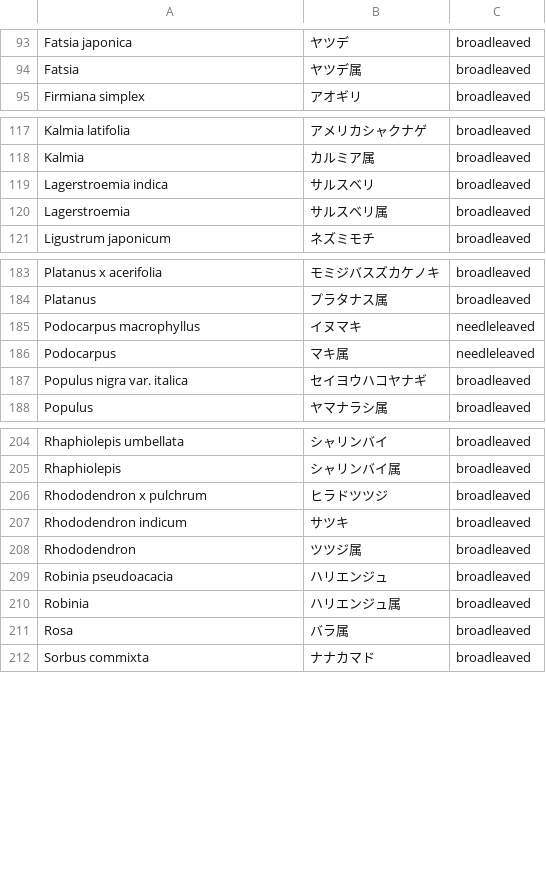
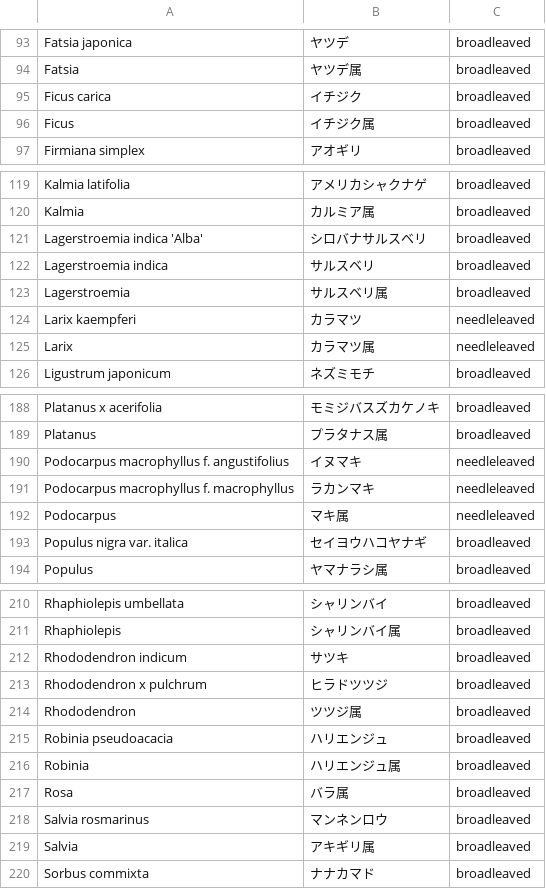
Before and after one commit to momiji-takinogawa/josm-presets-jp-flora, a CSV file: trees.csv, drawn as a sheet; only a part is shown, gaps mark what is left out; the diff covers the shown part only.

Commit message:
Update trees

```diff
--- a/trees.csv
+++ b/trees.csv
@@ -94,2 +94,4 @@ Fatsia japonica,ヤツデ,broadleaved
 Fatsia,ヤツデ属,broadleaved
+Ficus carica,イチジク,broadleaved
+Ficus,イチジク属,broadleaved
 Firmiana simplex,アオギリ,broadleaved
@@ -118,4 +120,7 @@ Kalmia latifolia,アメリカシャクナゲ,broadleaved
 Kalmia,カルミア属,broadleaved
+Lagerstroemia indica 'Alba',シロバナサルスベリ,broadleaved
 Lagerstroemia indica,サルスベリ,broadleaved
 Lagerstroemia,サルスベリ属,broadleaved
+Larix kaempferi,カラマツ,needleleaved
+Larix,カラマツ属,needleleaved
 Ligustrum japonicum,ネズミモチ,broadleaved
@@ -184,3 +189,4 @@ Platanus x acerifolia,モミジバスズカケノキ,broadleaved
 Platanus,プラタナス属,broadleaved
-Podocarpus macrophyllus,イヌマキ,needleleaved
+Podocarpus macrophyllus f. angustifolius,イヌマキ,needleleaved
+Podocarpus macrophyllus f. macrophyllus,ラカンマキ,needleleaved
 Podocarpus,マキ属,needleleaved
@@ -205,4 +211,4 @@ Rhaphiolepis umbellata,シャリンバイ,broadleaved
 Rhaphiolepis,シャリンバイ属,broadleaved
+Rhododendron indicum,サツキ,broadleaved
 Rhododendron x pulchrum,ヒラドツツジ,broadleaved
-Rhododendron indicum,サツキ,broadleaved
 Rhododendron,ツツジ属,broadleaved
@@ -211,2 +217,4 @@ Robinia,ハリエンジュ属,broadleaved
 Rosa,バラ属,broadleaved
+Salvia rosmarinus,マンネンロウ,broadleaved
+Salvia,アキギリ属,broadleaved
 Sorbus commixta,ナナカマド,broadleaved
```
Also changed, not shown: 1 added row and 6 moved rows elsewhere in this file.
